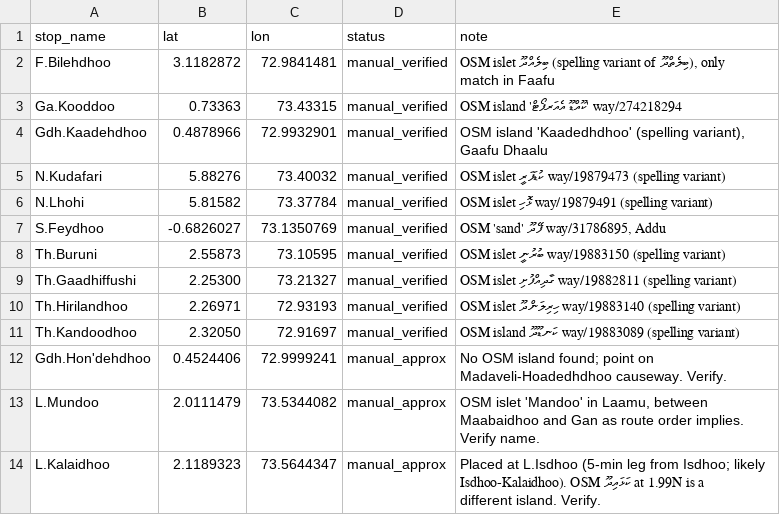
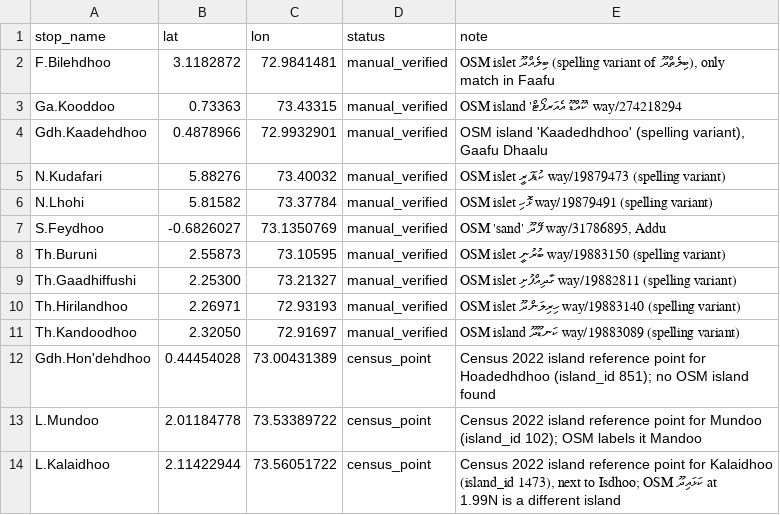
Before and after one commit to raifrez/yoosuf-afendi, a CSV file: data/stops_geo_manual.csv, drawn as a sheet.

Commit message:
feat: link ferry stops to Census islands and report island ferry coverage
- pipeline/map_islands.py: match stops to Census island_id within atoll by name and distance; manual decisions in data/stop_islands_manual.csv
- data/export/stop_islands.csv and island_ferry_coverage.csv
- stops.geojson and network.json carry Census island ids
- Hoadedhdhoo, Mundoo and Kalaidhoo use Census reference points instead of approximate positions
- README updated; 23 tests

```diff
--- a/data/stops_geo_manual.csv
+++ b/data/stops_geo_manual.csv
@@ -11,4 +11,4 @@ Th.Hirilandhoo,2.26971,72.93193,manual_verified,"OSM islet ހިރިލަންދޫ
 Th.Kandoodhoo,2.32050,72.91697,manual_verified,"OSM island ކަނޑޫދޫ way/19883089 (spelling variant)"
-Gdh.Hon'dehdhoo,0.4524406,72.9999241,manual_approx,"No OSM island found; point on Madaveli-Hoadedhdhoo causeway. Verify."
-L.Mundoo,2.0111479,73.5344082,manual_approx,"OSM islet 'Mandoo' in Laamu, between Maabaidhoo and Gan as route order implies. Verify name."
-L.Kalaidhoo,2.1189323,73.5644347,manual_approx,"Placed at L.Isdhoo (5-min leg from Isdhoo; likely Isdhoo-Kalaidhoo). OSM ކަޅައިދޫ at 1.99N is a different island. Verify."
+Gdh.Hon'dehdhoo,0.44454028,73.00431389,census_point,"Census 2022 island reference point for Hoadedhdhoo (island_id 851); no OSM island found"
+L.Mundoo,2.01184778,73.53389722,census_point,"Census 2022 island reference point for Mundoo (island_id 102); OSM labels it Mandoo"
+L.Kalaidhoo,2.11422944,73.56051722,census_point,"Census 2022 island reference point for Kalaidhoo (island_id 1473), next to Isdhoo; OSM ކަޅައިދޫ at 1.99N is a different island"
```
Also changed, not shown: 17 other files.
